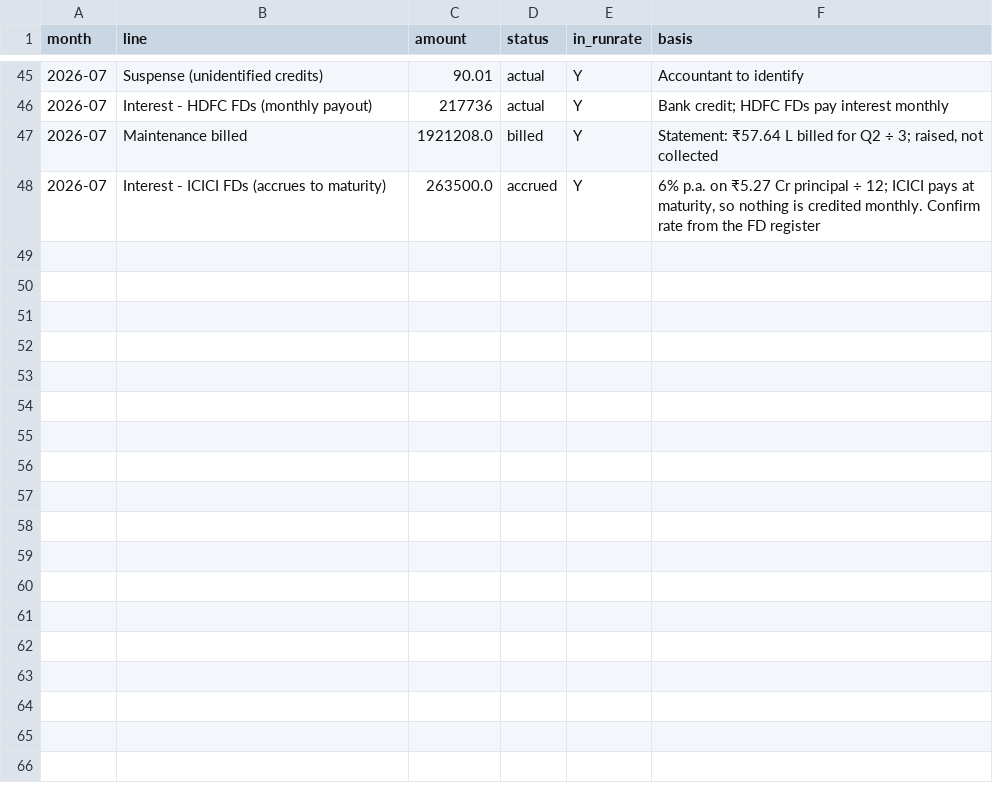
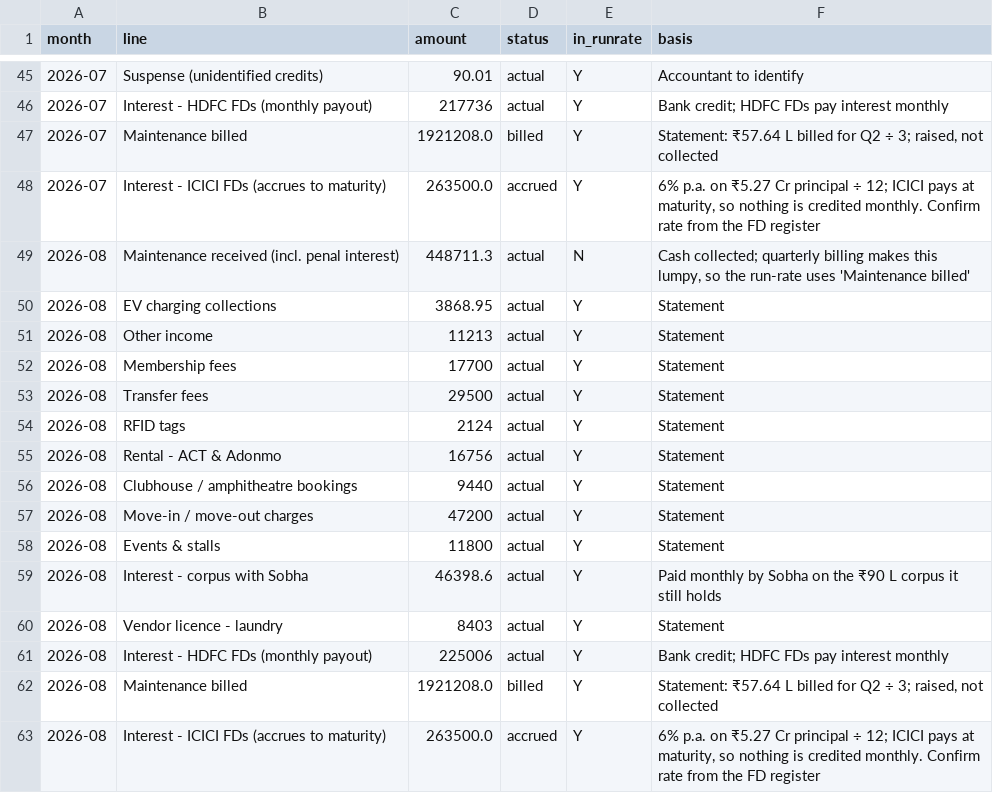
Before and after one commit to spcaoa/spcaoa.github.io, a CSV file: docs/data/income.csv, drawn as a sheet; only a part is shown, gaps mark what is left out.

```diff
--- a/docs/data/income.csv
+++ b/docs/data/income.csv
@@ -48 +48,16 @@ month,line,amount,status,in_runrate,basis
 2026-07,Interest - ICICI FDs (accrues to maturity),263500.0,accrued,Y,"6% p.a. on ₹5.27 Cr principal ÷ 12; ICICI pays at maturity, so nothing is credited monthly. Confirm rate from the FD register"
+2026-08,Maintenance received (incl. penal interest),448711.3,actual,N,"Cash collected; quarterly billing makes this lumpy, so the run-rate uses 'Maintenance billed'"
+2026-08,EV charging collections,3868.95,actual,Y,Statement
+2026-08,Other income,11213,actual,Y,Statement
+2026-08,Membership fees,17700,actual,Y,Statement
+2026-08,Transfer fees,29500,actual,Y,Statement
+2026-08,RFID tags,2124,actual,Y,Statement
+2026-08,Rental - ACT & Adonmo,16756,actual,Y,Statement
+2026-08,Clubhouse / amphitheatre bookings,9440,actual,Y,Statement
+2026-08,Move-in / move-out charges,47200,actual,Y,Statement
+2026-08,Events & stalls,11800,actual,Y,Statement
+2026-08,Interest - corpus with Sobha,46398.6,actual,Y,Paid monthly by Sobha on the ₹90 L corpus it still holds
+2026-08,Vendor licence - laundry,8403,actual,Y,Statement
+2026-08,Interest - HDFC FDs (monthly payout),225006,actual,Y,Bank credit; HDFC FDs pay interest monthly
+2026-08,Maintenance billed,1921208.0,billed,Y,"Statement: ₹57.64 L billed for Q2 ÷ 3; raised, not collected"
+2026-08,Interest - ICICI FDs (accrues to maturity),263500.0,accrued,Y,"6% p.a. on ₹5.27 Cr principal ÷ 12; ICICI pays at maturity, so nothing is credited monthly. Confirm rate from the FD register"
```
Also changed, not shown: docs/data/budget.csv, docs/data/expenses.csv, 12 other files.
